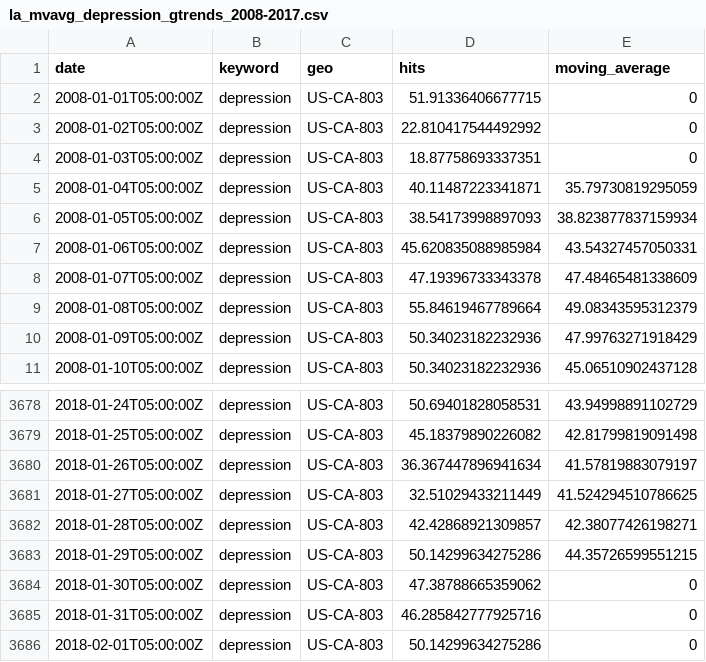
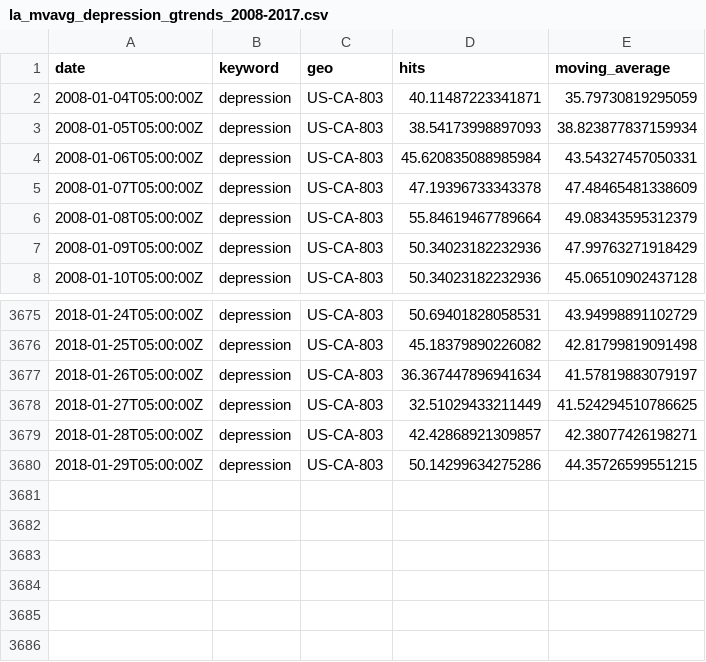
Before and after one commit to R-Qiu/CS50-Final-Project, a CSV file: trends_data/la_mvavg_depression_gtrends_2008-2017.csv, drawn as a sheet; only a part is shown, gaps mark what is left out.

```diff
--- a/trends_data/la_mvavg_depression_gtrends_2008-2017.csv
+++ b/trends_data/la_mvavg_depression_gtrends_2008-2017.csv
@@ -1,5 +1,2 @@
 date,keyword,geo,hits,moving_average
-2008-01-01T05:00:00Z,depression,US-CA-803,51.91336406677715,0
-2008-01-02T05:00:00Z,depression,US-CA-803,22.810417544492992,0
-2008-01-03T05:00:00Z,depression,US-CA-803,18.87758693337351,0
 2008-01-04T05:00:00Z,depression,US-CA-803,40.11487223341871,35.79730819295059
@@ -3683,4 +3680 @@ date,keyword,geo,hits,moving_average
 2018-01-29T05:00:00Z,depression,US-CA-803,50.14299634275286,44.35726599551215
-2018-01-30T05:00:00Z,depression,US-CA-803,47.38788665359062,0
-2018-01-31T05:00:00Z,depression,US-CA-803,46.285842777925716,0
-2018-02-01T05:00:00Z,depression,US-CA-803,50.14299634275286,0
```
Also changed, not shown: trends_data/boston_mvavg_depression_gtrends_2008-2017.csv, trends_data/nyc_mvavg_depression_gtrends_2008-2017.csv, 4 other files.
